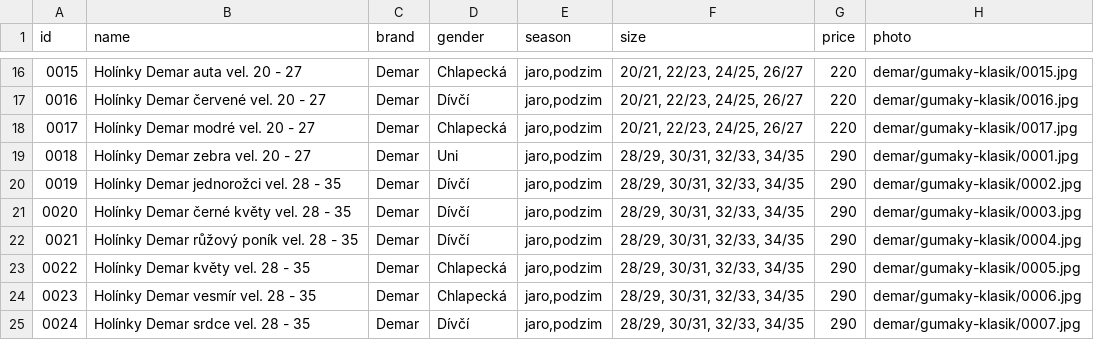
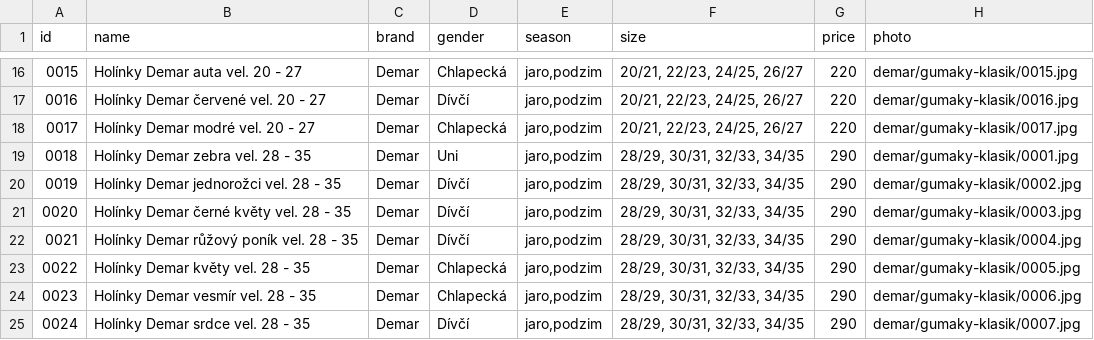
Before and after one commit to ad-ab/boty-boticky, a CSV file: static/boty/products.csv, drawn as a sheet; only a part is shown, gaps mark what is left out.

Commit message:
Update products.csv

```diff
--- a/static/boty/products.csv
+++ b/static/boty/products.csv
@@ -18,3 +18,3 @@ id|name|brand|gender|season|size|price|photo
 0017|Holínky Demar modré vel. 20 - 27|Demar|Chlapecká|jaro,podzim|20/21, 22/23, 24/25, 26/27|220|demar/gumaky-klasik/0017.jpg
-0018|Holínky Demar zebra vel. 20 - 27|Demar|Uni|jaro,podzim|28/29, 30/31, 32/33, 34/35|290|demar/gumaky-klasik/0001.jpg
+0018|Holínky Demar zebra vel. 28 - 35|Demar|Uni|jaro,podzim|28/29, 30/31, 32/33, 34/35|290|demar/gumaky-klasik/0001.jpg
 0019|Holínky Demar jednorožci vel. 28 - 35|Demar|Dívčí|jaro,podzim|28/29, 30/31, 32/33, 34/35|290|demar/gumaky-klasik/0002.jpg
```
